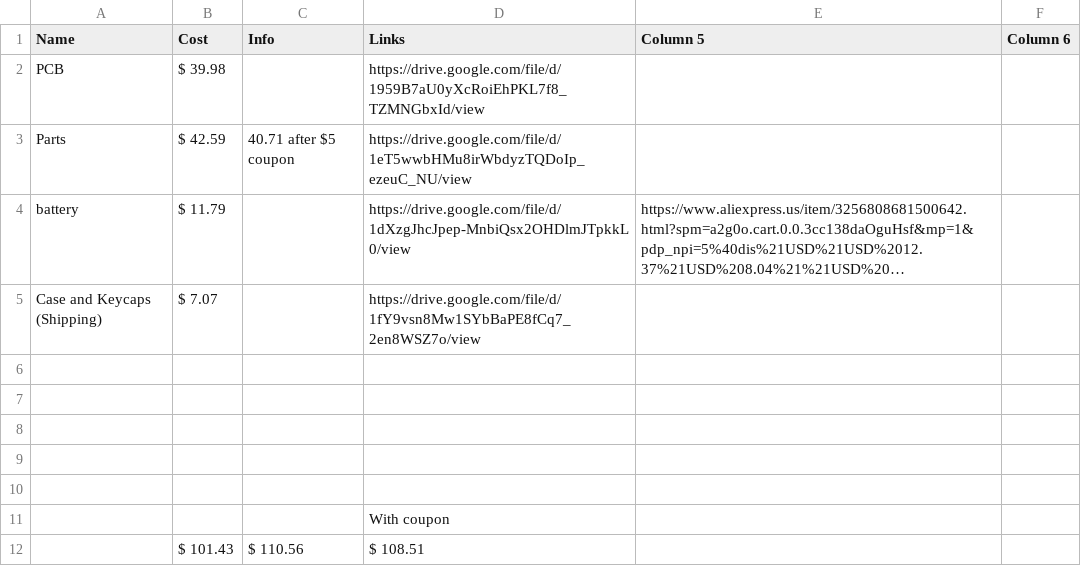
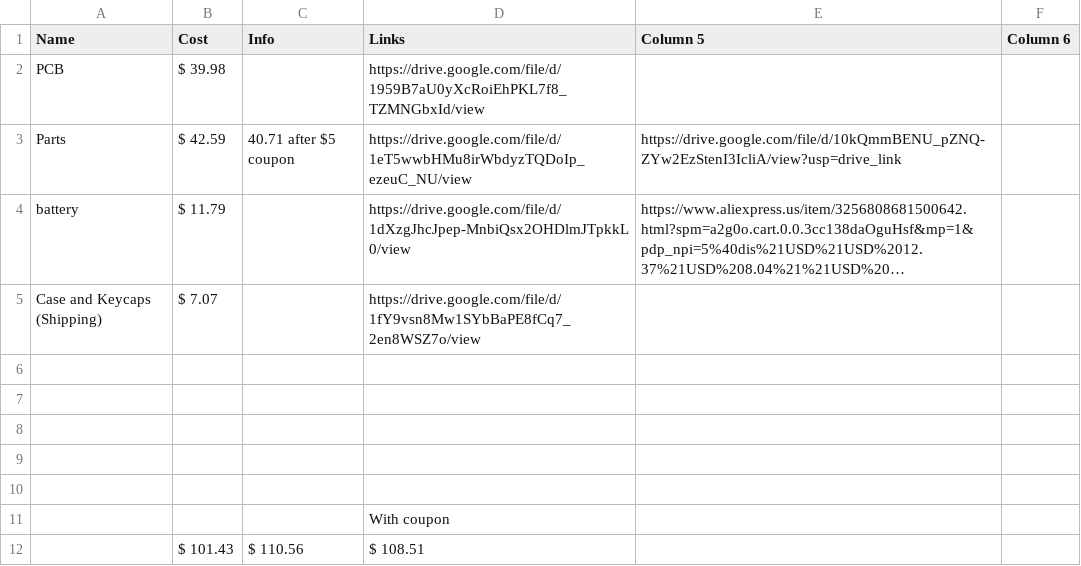
Before and after one commit to shinkensen/Xenon-KB, a CSV file: Xenon BOM.csv, drawn as a sheet; long unchanged cells end in …; the diff names each change by its address in the sheet, - before the commit and + after, or states it on an @@ line.

Commit message:
Update Xenon BOM.csv

```diff
--- a/Xenon BOM.csv
+++ b/Xenon BOM.csv
-E3 (Column 5): (empty)
+E3 (Column 5): https://drive.google.com/file/d/10kQmmBENU_pZNQ-ZYw2EzStenI3IcliA/view?usp=drive_link
```
